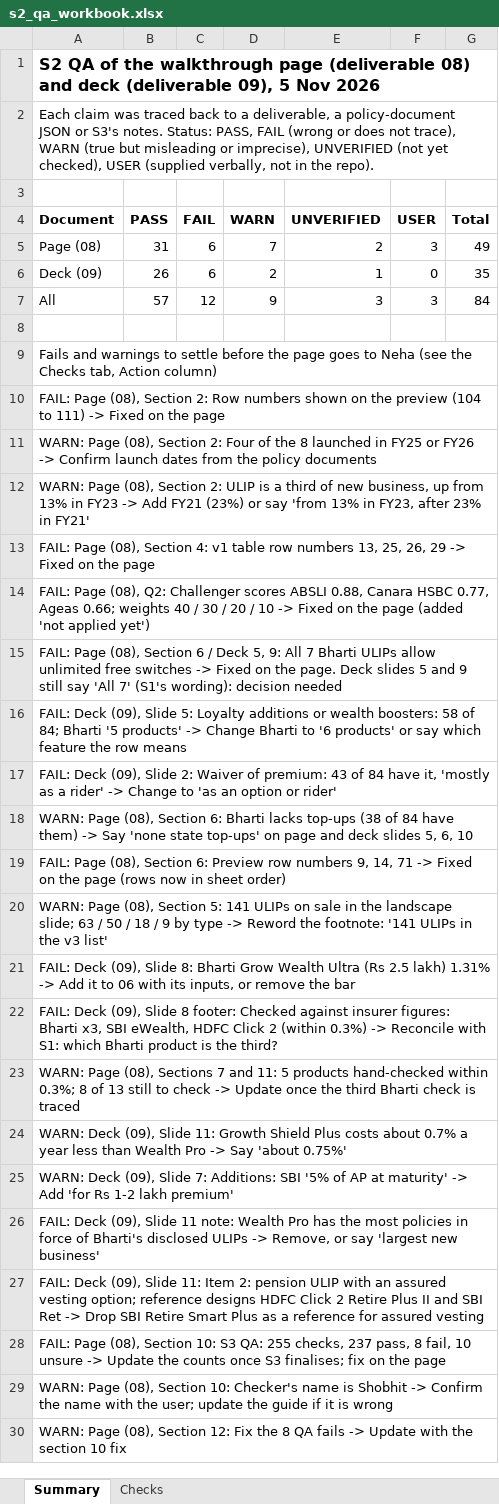
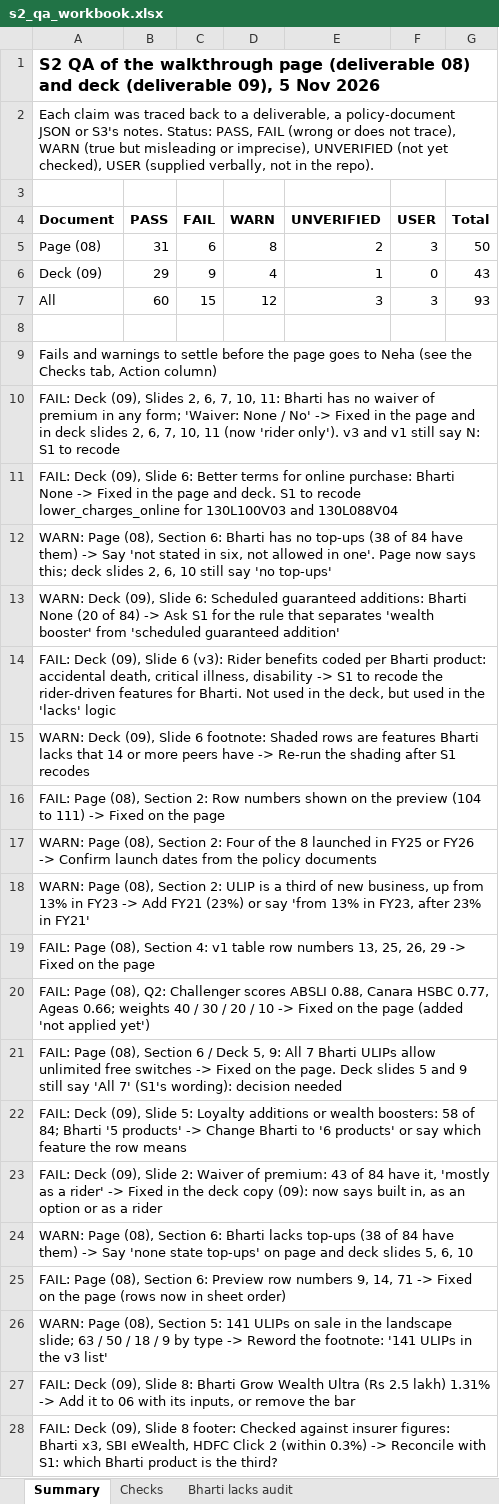
Before and after one commit to ahen-can/li-product-docs, an Excel workbook: qa/s2/s2_qa_workbook.xlsx, sheet Summary, drawn as a sheet; only a part is shown; the shorter side is filled out with more unchanged rows; values as stored, in another font and other column widths than the file's, no borders; addresses are those after the commit; the diff names each change by its address in the sheet, - before the commit and + after, or states it on an @@ line.

```diff
--- a/qa/s2/s2_qa_workbook.xlsx (sheet Summary)
+++ b/qa/s2/s2_qa_workbook.xlsx (sheet Summary)
+sheet tab: Bharti lacks audit
-D5 (WARN): 7
+D5 (WARN): 8
-G5 (Total): 49
+G5 (Total): 50
-B6 (PASS): 26
+B6 (PASS): 29
-C6 (FAIL): 6
+C6 (FAIL): 9
-D6 (WARN): 2
+D6 (WARN): 4
-G6 (Total): 35
+G6 (Total): 43
-B7 (PASS): 57
+B7 (PASS): 60
-C7 (FAIL): 12
+C7 (FAIL): 15
-D7 (WARN): 9
+D7 (WARN): 12
-G7 (Total): 84
+G7 (Total): 93
+row 10: FAIL: Deck (09), Slides 2, 6, 7, 10, 11: Bharti has no waiver of premium in any form; 'Waiver: None / No' -> Fixed in the page and in deck slides 2, 6, 7, 10, 11 (now 'rider only'). v3 and v1 still say N: S1 to recode
+row 11: FAIL: Deck (09), Slide 6: Better terms for online purchase: Bharti None -> Fixed in the page and deck. S1 to recode lower_charges_online for 130L100V03 and 130L088V04
+row 12: WARN: Page (08), Section 6: Bharti has no top-ups (38 of 84 have them) -> Say 'not stated in six, not allowed in one'. Page now says this; deck slides 2, 6, 10 still say 'no top-ups'
+row 13: WARN: Deck (09), Slide 6: Scheduled guaranteed additions: Bharti None (20 of 84) -> Ask S1 for the rule that separates 'wealth booster' from 'scheduled guaranteed addition'
+row 14: FAIL: Deck (09), Slide 6 (v3): Rider benefits coded per Bharti product: accidental death, critical illness, disability -> S1 to recode the rider-driven features for Bharti. Not used in the deck, but used in the 'lacks' logic
+row 15: WARN: Deck (09), Slide 6 footnote: Shaded rows are features Bharti lacks that 14 or more peers have -> Re-run the shading after S1 recodes
-A23 (Document): …rider' -> Change to 'as an option or rider'
+A23 (Document): …rider' -> Fixed in the deck copy (09): now says built in, as an option or as a rider
```
Also changed, not shown: sheet Checks, 11 other files.
